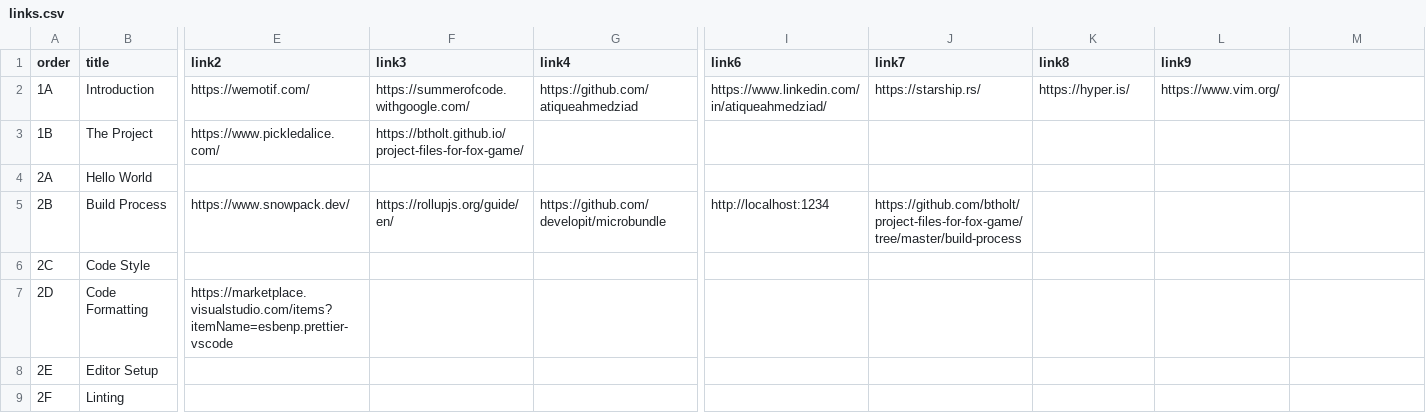
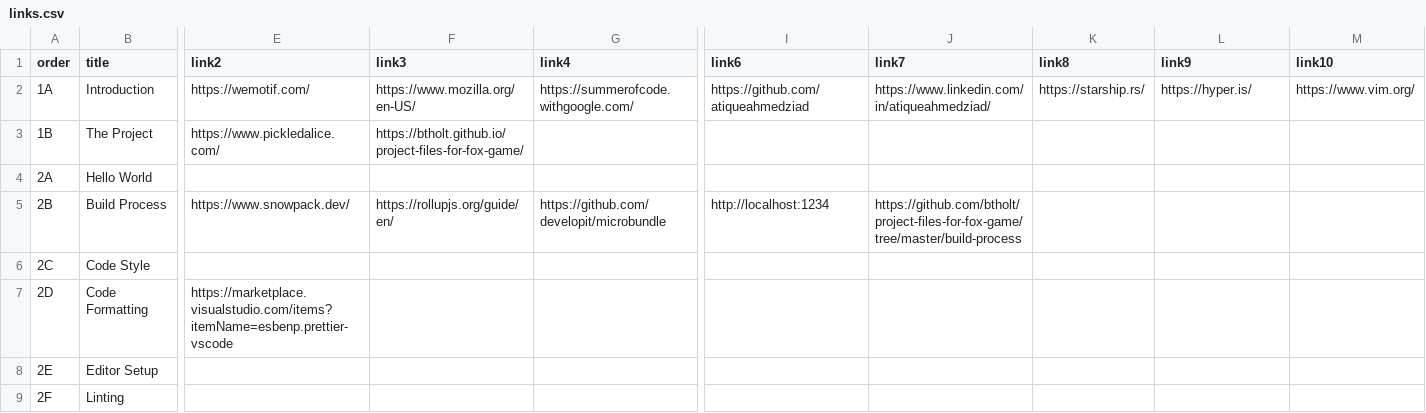
Before and after one commit to atiqueahmedziad/intro-git-workshop, a CSV file: links.csv, drawn as a sheet; only a part is shown, gaps mark what is left out; the diff names each change by its address in the sheet, - before the commit and + after, or states it on an @@ line.

```diff
--- a/links.csv
+++ b/links.csv
-M1: (empty)
+M1: link10
-F2 (link3): https://summerofcode.withgoogle.com/
+F2 (link3): https://www.mozilla.org/en-US/
-G2 (link4): https://github.com/atiqueahmedziad
+G2 (link4): https://summerofcode.withgoogle.com/
-I2 (link6): https://www.linkedin.com/in/atiqueahmedziad/
+I2 (link6): https://github.com/atiqueahmedziad
-J2 (link7): https://starship.rs/
+J2 (link7): https://www.linkedin.com/in/atiqueahmedziad/
-K2 (link8): https://hyper.is/
+K2 (link8): https://starship.rs/
-L2 (link9): https://www.vim.org/
+L2 (link9): https://hyper.is/
-M2 (link10): (empty)
+M2 (link10): https://www.vim.org/
```
Also changed, not shown: 2 other files.
